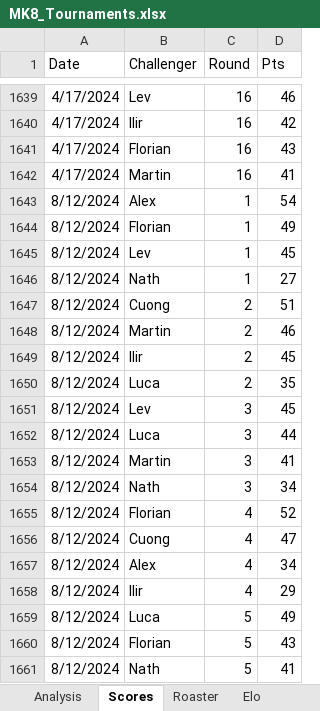
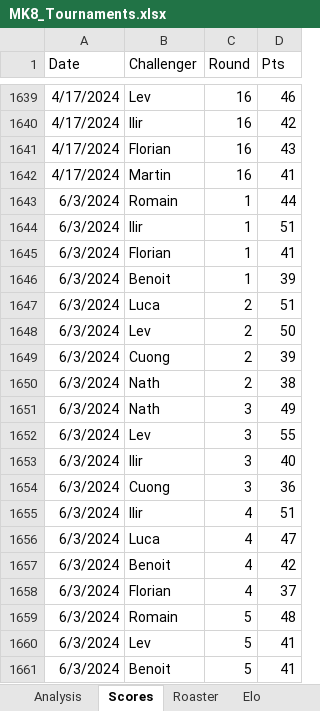
Before and after one commit to kiwil87/mario-kart-elo-calculator, an Excel workbook: Data/MK8_Tournaments.xlsx, sheet Scores, drawn as a sheet; only a part is shown, gaps mark what is left out; the shorter side is filled out with more unchanged rows; values as stored, in another font and other column widths than the file's, no borders; table styles not drawn; the diff covers the shown part only; the diff names each change by its address in the sheet, - before the commit and + after, or states it on an @@ line.

```diff
--- a/Data/MK8_Tournaments.xlsx (sheet Scores)
+++ b/Data/MK8_Tournaments.xlsx (sheet Scores)
+row 1643: 6/3/2024 | Romain | 1 | 44
+row 1644: 6/3/2024 | Ilir | 1 | 51
+row 1645: 6/3/2024 | Florian | 1 | 41
+row 1646: 6/3/2024 | Benoit | 1 | 39
+row 1647: 6/3/2024 | Luca | 2 | 51
+row 1648: 6/3/2024 | Lev | 2 | 50
+row 1649: 6/3/2024 | Cuong | 2 | 39
+row 1650: 6/3/2024 | Nath | 2 | 38
+row 1651: 6/3/2024 | Nath | 3 | 49
+row 1652: 6/3/2024 | Lev | 3 | 55
+row 1653: 6/3/2024 | Ilir | 3 | 40
+row 1654: 6/3/2024 | Cuong | 3 | 36
+row 1655: 6/3/2024 | Ilir | 4 | 51
+row 1656: 6/3/2024 | Luca | 4 | 47
+row 1657: 6/3/2024 | Benoit | 4 | 42
+row 1658: 6/3/2024 | Florian | 4 | 37
+row 1659: 6/3/2024 | Romain | 5 | 48
+row 1660: 6/3/2024 | Lev | 5 | 41
+row 1661: 6/3/2024 | Benoit | 5 | 41
```
Also changed, not shown: 41 added rows elsewhere in this sheet, sheet Analysis, charts or pictures, Data/MK8_Tournaments_Elo.xlsx, Data/MK8_Tournaments_wins.xlsx, 1 other file.
